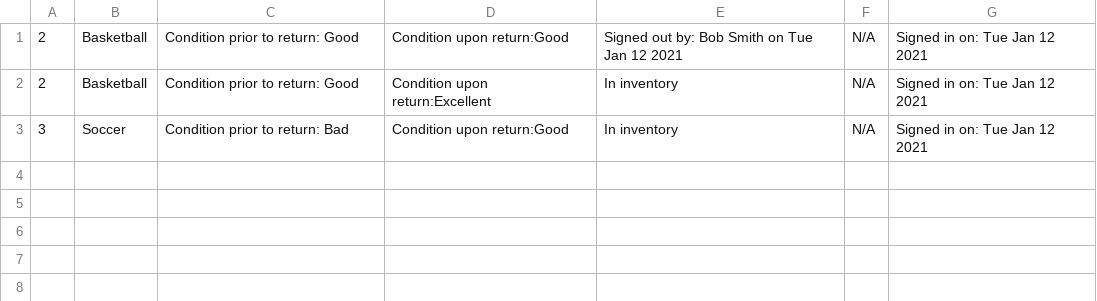
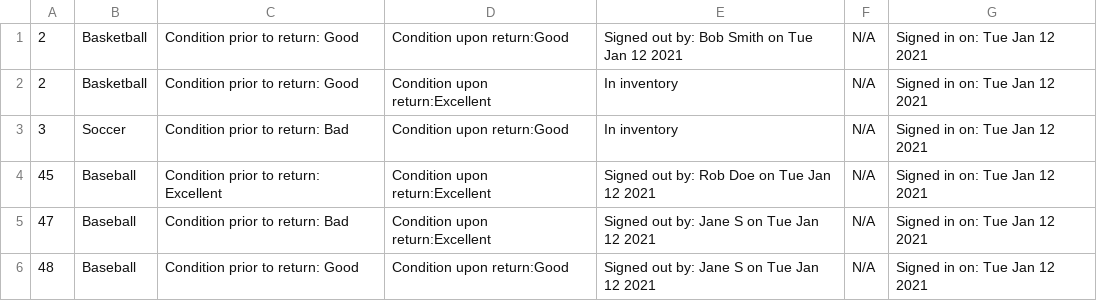
Before and after one commit to shaishav-p/IMS-Website, a CSV file: history.csv, drawn as a sheet; the diff names each change by its address in the sheet, - before the commit and + after, or states it on an @@ line.

Commit message:
Added view-team-sign-outs.html and view-team-sign-outs-table.html so users can view jerseys signed out for a particular team.

```diff
--- a/history.csv
+++ b/history.csv
+row 4: 45 | Baseball | Condition prior to return: Excellent | Condition upon return:Excellent | Signed out by: Rob Doe on Tue Jan 12 2021 | N/A | Signed in on: Tue Jan 12 2021
+row 5: 47 | Baseball | Condition prior to return: Bad | Condition upon return:Excellent | Signed out by: Jane S on Tue Jan 12 2021 | N/A | Signed in on: Tue Jan 12 2021
+row 6: 48 | Baseball | Condition prior to return: Good | Condition upon return:Good | Signed out by: Jane S on Tue Jan 12 2021 | N/A | Signed in on: Tue Jan 12 2021
```
Also changed, not shown: inventory.csv, 8 other files.
